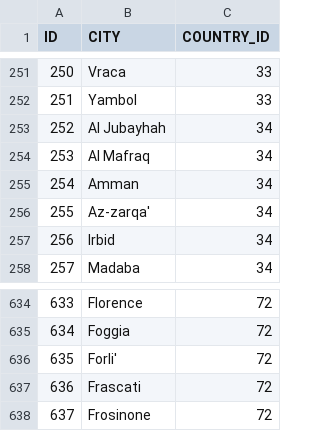
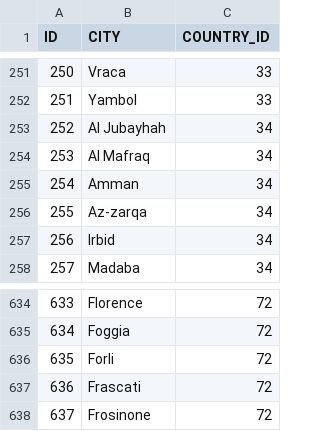
Before and after one commit to vaspoz/where-to-live, a CSV file: src/main/resources/db/migration/cities.csv, drawn as a sheet; only a part is shown, gaps mark what is left out.

```diff
--- a/src/main/resources/db/migration/cities.csv
+++ b/src/main/resources/db/migration/cities.csv
@@ -255,3 +255,3 @@
 "254","Amman","34"
-"255","Az-zarqa'","34"
+"255","Az-zarqa","34"
 "256","Irbid","34"
@@ -635,3 +635,3 @@
 "634","Foggia","72"
-"635","Forli'","72"
+"635","Forli","72"
 "636","Frascati","72"
```
Also changed, not shown: 1 other file.
